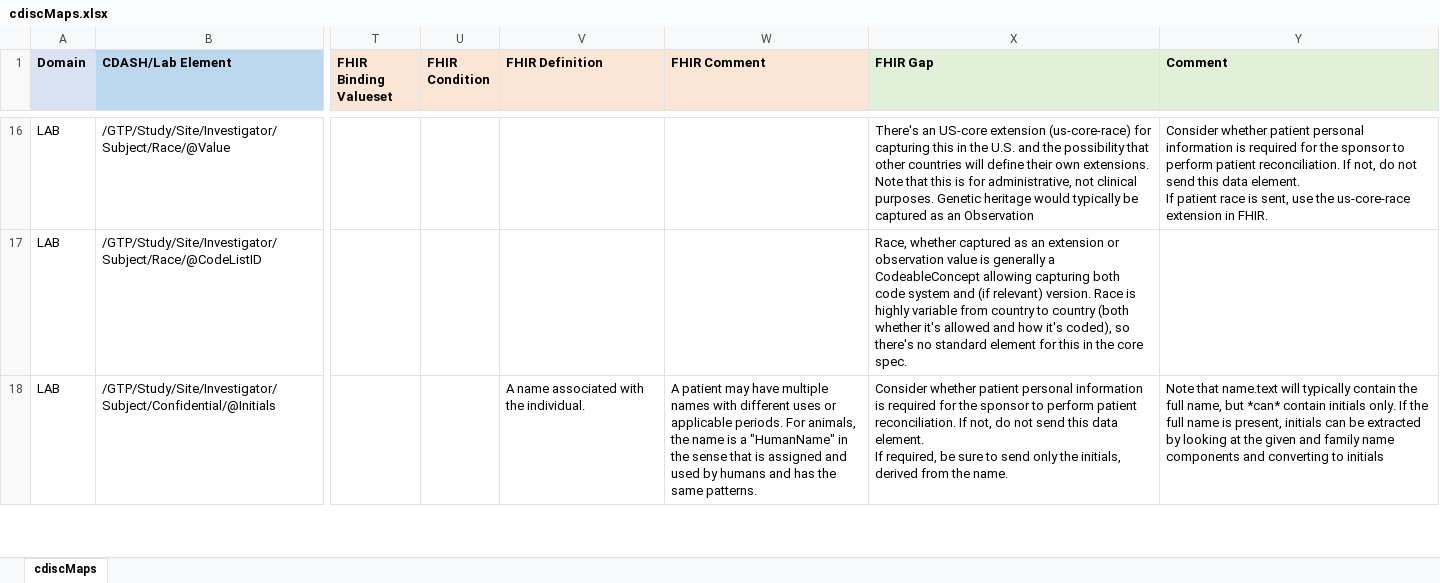
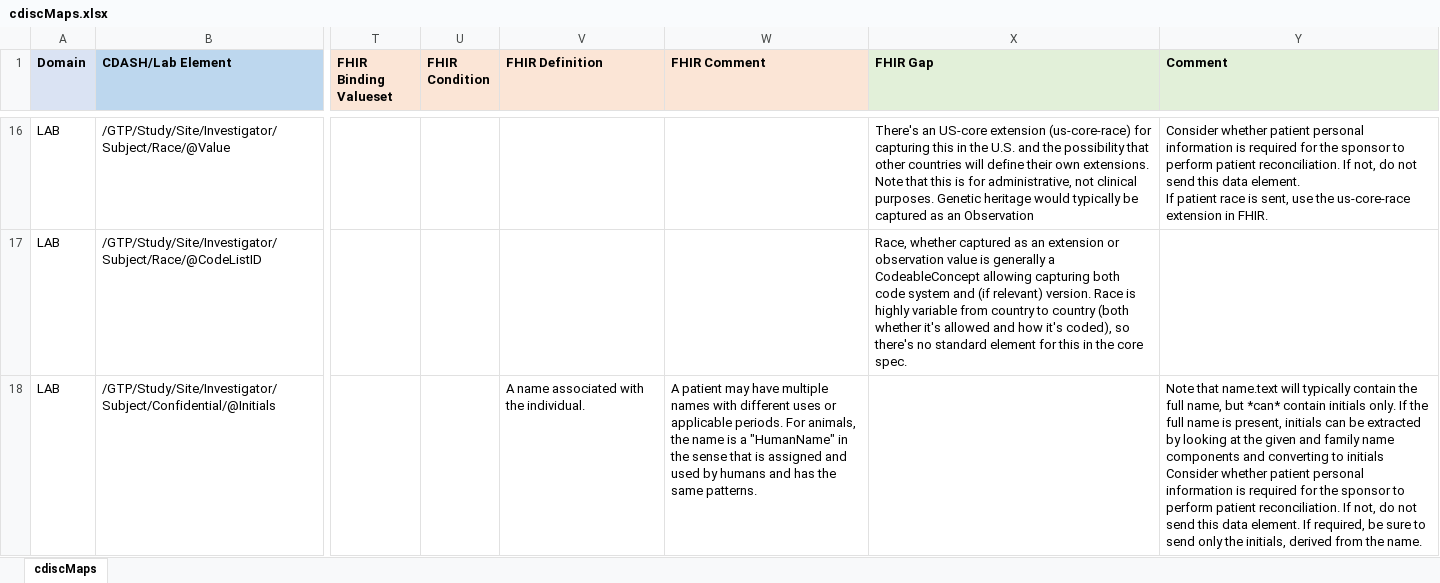
Before and after one commit to HL7/fhir-cdisc-mapping, an Excel workbook: input/images/cdiscMaps.xlsx, sheet cdiscMaps, drawn as a sheet; only a part is shown, gaps mark what is left out; values as stored, in another font and other column widths than the file's, no borders; ↵ is a line break in a cell; the diff covers the shown part only; the diff names each change by its address in the sheet, - before the commit and + after, or states it on an @@ line.

```diff
--- a/input/images/cdiscMaps.xlsx (sheet cdiscMaps)
+++ b/input/images/cdiscMaps.xlsx (sheet cdiscMaps)
-X18 (FHIR Gap): Consider whether patient personal information is required for the sponsor to perform patient reconciliation. If not, do not send this data element. ↵ If required, be sure to send only the initials, derived from the name.
+X18 (FHIR Gap): (empty)
-Y18 (Comment): …to initials
+Y18 (Comment): …to initials ↵ Consider whether patient personal information is required for the sponsor to perform patient reconciliation. If not, do not send this data element. If required, be sure to send only the initials, derived from the name.
```
Also changed, not shown: 2 added rows, 5 removed rows, 47 edited cells and cell formats elsewhere in this sheet, 17 other files.
